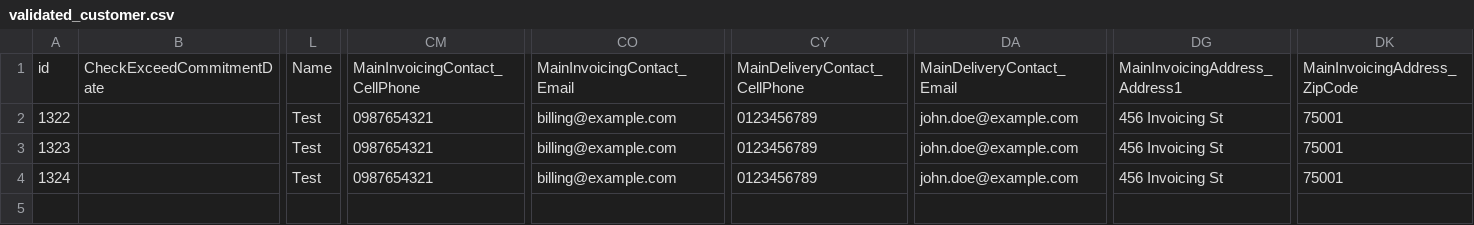
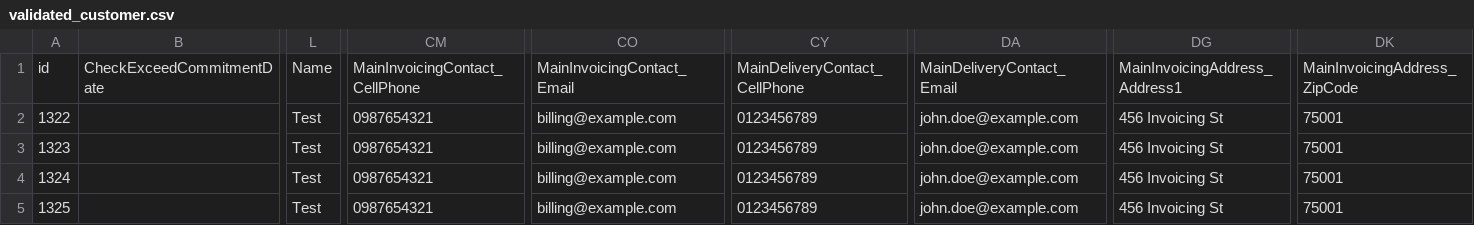
Before and after one commit to JordanSerafini/Nest_MicroServices, a CSV file: Backend/customer_service/src/validated/validated_customer.csv, drawn as a sheet; only a part is shown, gaps mark what is left out; rows hold the shown columns only; the diff names each change by its address in the sheet, - before the commit and + after, or states it on an @@ line.

Commit message:
chantier_service

```diff
--- a/Backend/customer_service/src/validated/validated_customer.csv
+++ b/Backend/customer_service/src/validated/validated_customer.csv
+row 5: 1325 |  | Test | 0987654321 | billing@example.com | 0123456789 | john.doe@example.com | 456 Invoicing St | 75001
```
Also changed, not shown: 1 other file.
